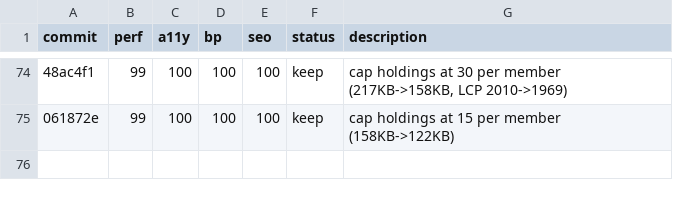
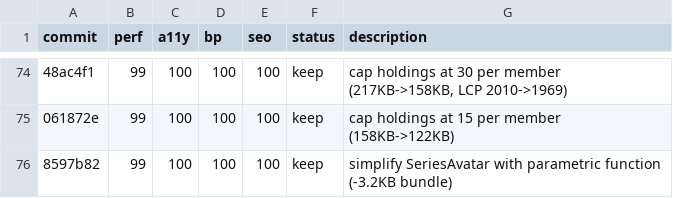
Before and after one commit to avinash753159/BBMB-Index, a TSV file: results.tsv, drawn as a sheet; only a part is shown, gaps mark what is left out; the diff names each change by its address in the sheet, - before the commit and + after, or states it on an @@ line.

Commit message:
log experiment: parametric SeriesAvatar

```diff
--- a/results.tsv
+++ b/results.tsv
+row 76: 8597b82 | 99 | 100 | 100 | 100 | keep | simplify SeriesAvatar with parametric function (-3.2KB bundle)
```
